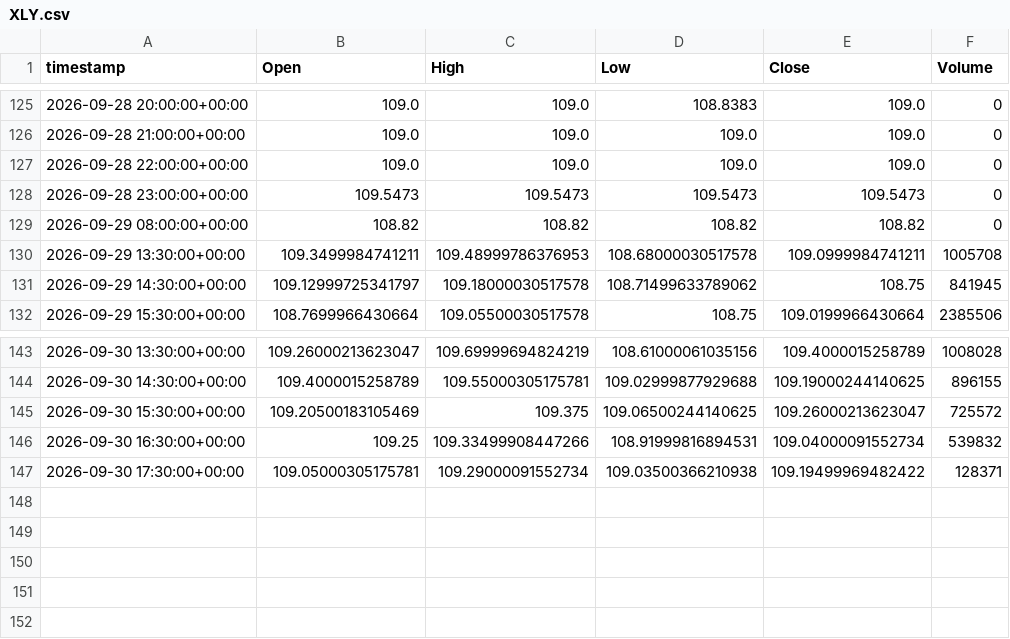
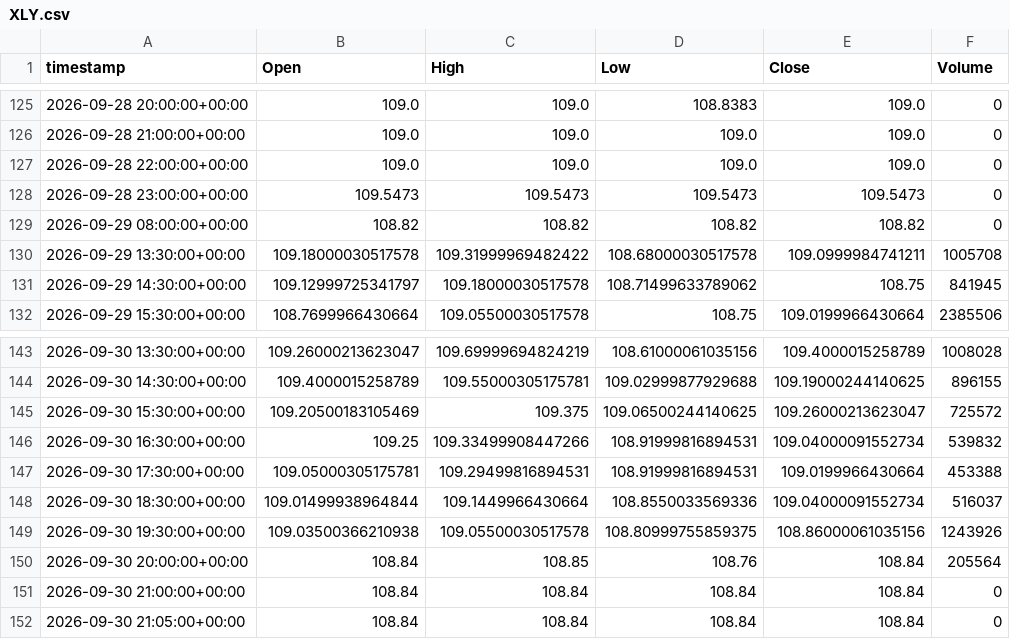
Before and after one commit to evsayar33-oss/tier1_quant_terminal, a CSV file: ohlcv_history/XLY.csv, drawn as a sheet; only a part is shown, gaps mark what is left out.

```diff
--- a/ohlcv_history/XLY.csv
+++ b/ohlcv_history/XLY.csv
@@ -129,3 +129,3 @@ timestamp,Open,High,Low,Close,Volume
 2026-09-29 08:00:00+00:00,108.82,108.82,108.82,108.82,0
-2026-09-29 13:30:00+00:00,109.3499984741211,109.48999786376953,108.68000030517578,109.0999984741211,1005708
+2026-09-29 13:30:00+00:00,109.18000030517578,109.31999969482422,108.68000030517578,109.0999984741211,1005708
 2026-09-29 14:30:00+00:00,109.12999725341797,109.18000030517578,108.71499633789062,108.75,841945
@@ -146,2 +146,7 @@ timestamp,Open,High,Low,Close,Volume
 2026-09-30 16:30:00+00:00,109.25,109.33499908447266,108.91999816894531,109.04000091552734,539832
-2026-09-30 17:30:00+00:00,109.05000305175781,109.29000091552734,109.03500366210938,109.19499969482422,128371
+2026-09-30 17:30:00+00:00,109.05000305175781,109.29499816894531,108.91999816894531,109.0199966430664,453388
+2026-09-30 18:30:00+00:00,109.01499938964844,109.1449966430664,108.8550033569336,109.04000091552734,516037
+2026-09-30 19:30:00+00:00,109.03500366210938,109.05500030517578,108.80999755859375,108.86000061035156,1243926
+2026-09-30 20:00:00+00:00,108.84,108.85,108.76,108.84,205564
+2026-09-30 21:00:00+00:00,108.84,108.84,108.84,108.84,0
+2026-09-30 21:05:00+00:00,108.84,108.84,108.84,108.84,0
```
Also changed, not shown: ohlcv_history/BDRY.csv, ohlcv_history/HYG.csv, 52 other files.
